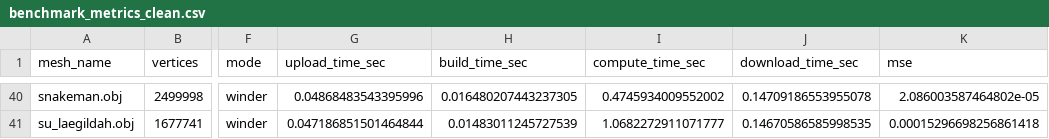
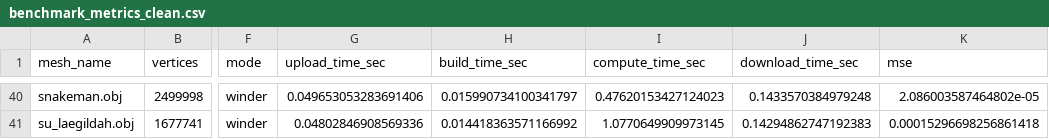
Before and after one commit to keyraphi/winder, a CSV file: comparisons/mesh/6000/benchmark_metrics_clean.csv, drawn as a sheet; only a part is shown, gaps mark what is left out; the diff covers the shown part only; the diff names each change by its address in the sheet, - before the commit and + after, or states it on an @@ line.

```diff
--- a/comparisons/mesh/6000/benchmark_metrics_clean.csv
+++ b/comparisons/mesh/6000/benchmark_metrics_clean.csv
-G40 (upload_time_sec): 0.04868483543395996
+G40 (upload_time_sec): 0.049653053283691406
-H40 (build_time_sec): 0.016480207443237305
+H40 (build_time_sec): 0.015990734100341797
-I40 (compute_time_sec): 0.4745934009552002
+I40 (compute_time_sec): 0.47620153427124023
-J40 (download_time_sec): 0.14709186553955078
+J40 (download_time_sec): 0.1433570384979248
-G41 (upload_time_sec): 0.047186851501464844
+G41 (upload_time_sec): 0.04802846908569336
-H41 (build_time_sec): 0.01483011245727539
+H41 (build_time_sec): 0.014418363571166992
-I41 (compute_time_sec): 1.0682272911071777
+I41 (compute_time_sec): 1.0770649909973145
-J41 (download_time_sec): 0.14670586585998535
+J41 (download_time_sec): 0.14294862747192383
```
Also changed, not shown: 32 edited cells elsewhere in this file, comparisons/points/6000/benchmark_metrics_clean.csv.
